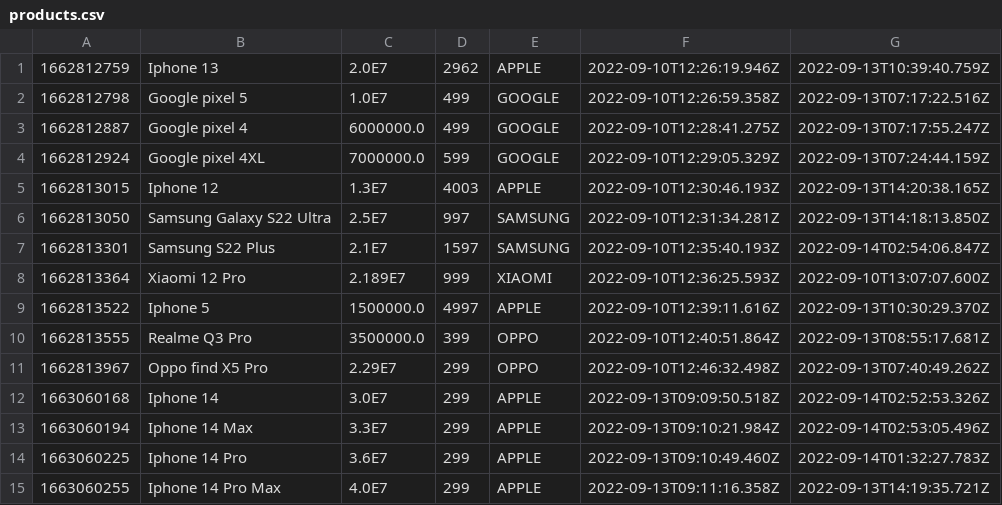
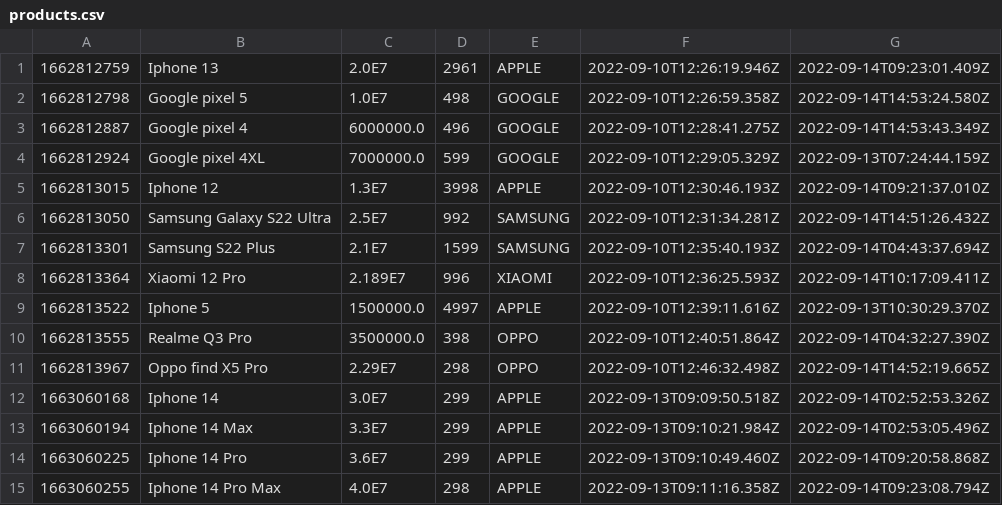
Before and after one commit to lythanhtung-github/Phone-Manager, a CSV file: Product-Manager/data/products.csv, drawn as a sheet.

```diff
--- a/Product-Manager/data/products.csv
+++ b/Product-Manager/data/products.csv
@@ -1,15 +1,15 @@
-1662812759,Iphone 13,2.0E7,2962,APPLE,2022-09-10T12:26:19.946Z,2022-09-13T10:39:40.759Z
-1662812798,Google pixel 5,1.0E7,499,GOOGLE,2022-09-10T12:26:59.358Z,2022-09-13T07:17:22.516Z
-1662812887,Google pixel 4,6000000.0,499,GOOGLE,2022-09-10T12:28:41.275Z,2022-09-13T07:17:55.247Z
+1662812759,Iphone 13,2.0E7,2961,APPLE,2022-09-10T12:26:19.946Z,2022-09-14T09:23:01.409Z
+1662812798,Google pixel 5,1.0E7,498,GOOGLE,2022-09-10T12:26:59.358Z,2022-09-14T14:53:24.580Z
+1662812887,Google pixel 4,6000000.0,496,GOOGLE,2022-09-10T12:28:41.275Z,2022-09-14T14:53:43.349Z
 1662812924,Google pixel 4XL,7000000.0,599,GOOGLE,2022-09-10T12:29:05.329Z,2022-09-13T07:24:44.159Z
-1662813015,Iphone 12,1.3E7,4003,APPLE,2022-09-10T12:30:46.193Z,2022-09-13T14:20:38.165Z
-1662813050,Samsung Galaxy S22 Ultra,2.5E7,997,SAMSUNG,2022-09-10T12:31:34.281Z,2022-09-13T14:18:13.850Z
-1662813301,Samsung S22 Plus,2.1E7,1597,SAMSUNG,2022-09-10T12:35:40.193Z,2022-09-14T02:54:06.847Z
-1662813364,Xiaomi 12 Pro,2.189E7,999,XIAOMI,2022-09-10T12:36:25.593Z,2022-09-10T13:07:07.600Z
+1662813015,Iphone 12,1.3E7,3998,APPLE,2022-09-10T12:30:46.193Z,2022-09-14T09:21:37.010Z
+1662813050,Samsung Galaxy S22 Ultra,2.5E7,992,SAMSUNG,2022-09-10T12:31:34.281Z,2022-09-14T14:51:26.432Z
+1662813301,Samsung S22 Plus,2.1E7,1599,SAMSUNG,2022-09-10T12:35:40.193Z,2022-09-14T04:43:37.694Z
+1662813364,Xiaomi 12 Pro,2.189E7,996,XIAOMI,2022-09-10T12:36:25.593Z,2022-09-14T10:17:09.411Z
 1662813522,Iphone 5,1500000.0,4997,APPLE,2022-09-10T12:39:11.616Z,2022-09-13T10:30:29.370Z
-1662813555,Realme Q3 Pro,3500000.0,399,OPPO,2022-09-10T12:40:51.864Z,2022-09-13T08:55:17.681Z
-1662813967,Oppo find X5 Pro,2.29E7,299,OPPO,2022-09-10T12:46:32.498Z,2022-09-13T07:40:49.262Z
+1662813555,Realme Q3 Pro,3500000.0,398,OPPO,2022-09-10T12:40:51.864Z,2022-09-14T04:32:27.390Z
+1662813967,Oppo find X5 Pro,2.29E7,298,OPPO,2022-09-10T12:46:32.498Z,2022-09-14T14:52:19.665Z
 1663060168,Iphone 14,3.0E7,299,APPLE,2022-09-13T09:09:50.518Z,2022-09-14T02:52:53.326Z
 1663060194,Iphone 14 Max,3.3E7,299,APPLE,2022-09-13T09:10:21.984Z,2022-09-14T02:53:05.496Z
-1663060225,Iphone 14 Pro,3.6E7,299,APPLE,2022-09-13T09:10:49.460Z,2022-09-14T01:32:27.783Z
-1663060255,Iphone 14 Pro Max,4.0E7,299,APPLE,2022-09-13T09:11:16.358Z,2022-09-13T14:19:35.721Z
+1663060225,Iphone 14 Pro,3.6E7,299,APPLE,2022-09-13T09:10:49.460Z,2022-09-14T09:20:58.868Z
+1663060255,Iphone 14 Pro Max,4.0E7,298,APPLE,2022-09-13T09:11:16.358Z,2022-09-14T09:23:08.794Z
```
Also changed, not shown: Product-Manager/data/order_items.csv, Product-Manager/data/orders.csv, 34 other files.
